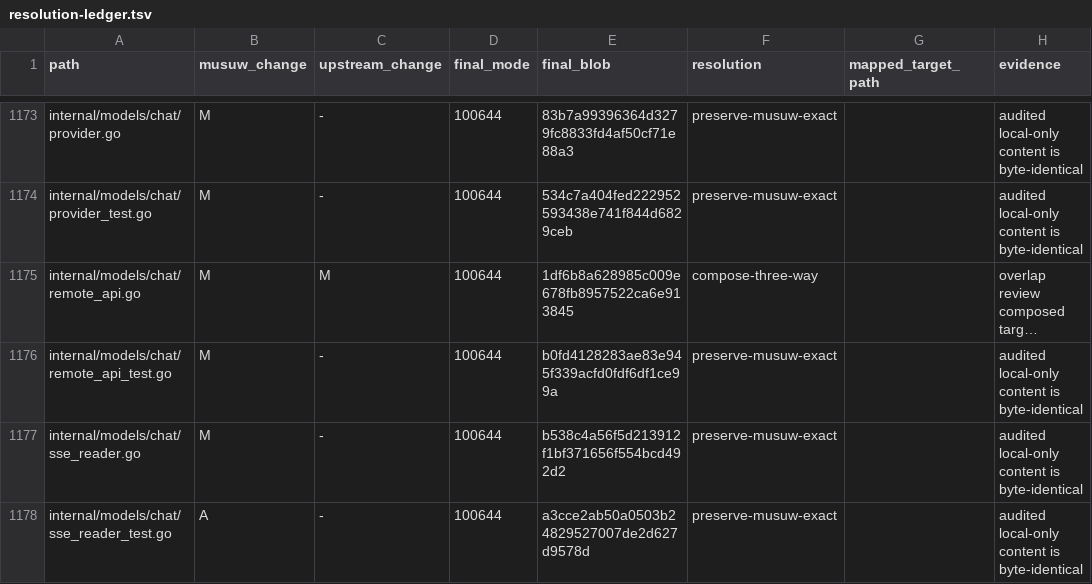
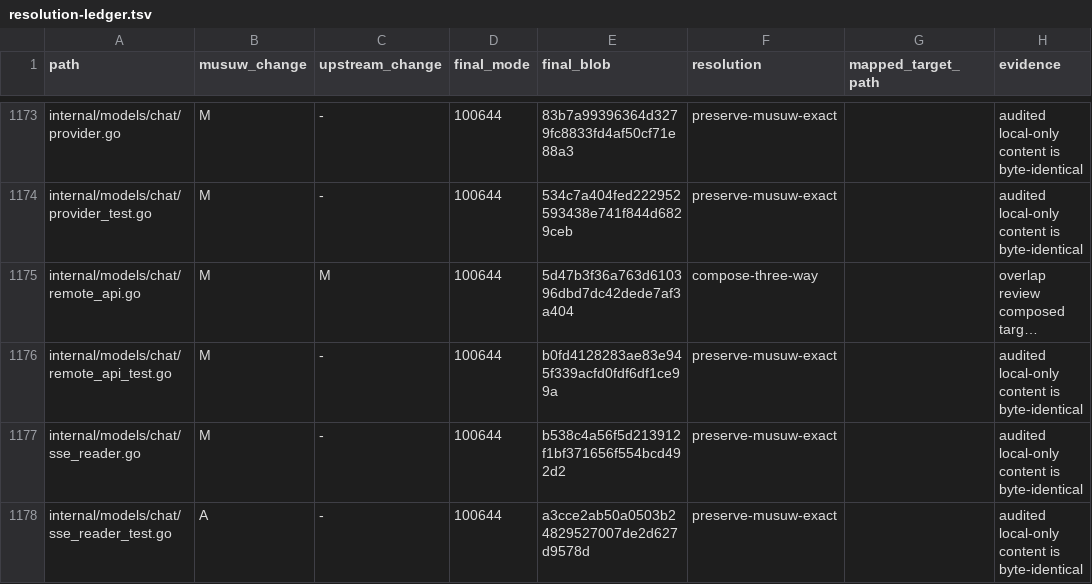
Before and after one commit to estromeglovettgen-coder/musuw, a TSV file: third_party/weknora/upgrades/81142df/resolution-ledger.tsv, drawn as a sheet; only a part is shown, gaps mark what is left out; long unchanged cells end in …; the diff covers the shown part only; the diff names each change by its address in the sheet, - before the commit and + after, or states it on an @@ line.

```diff
--- a/third_party/weknora/upgrades/81142df/resolution-ledger.tsv
+++ b/third_party/weknora/upgrades/81142df/resolution-ledger.tsv
-E1175 (final_blob): 1df6b8a628985c009e678fb8957522ca6e913845
+E1175 (final_blob): 5d47b3f36a763d610396dbd7dc42dede7af3a404
```
Also changed, not shown: 12 edited cells elsewhere in this file, 17 other files.
